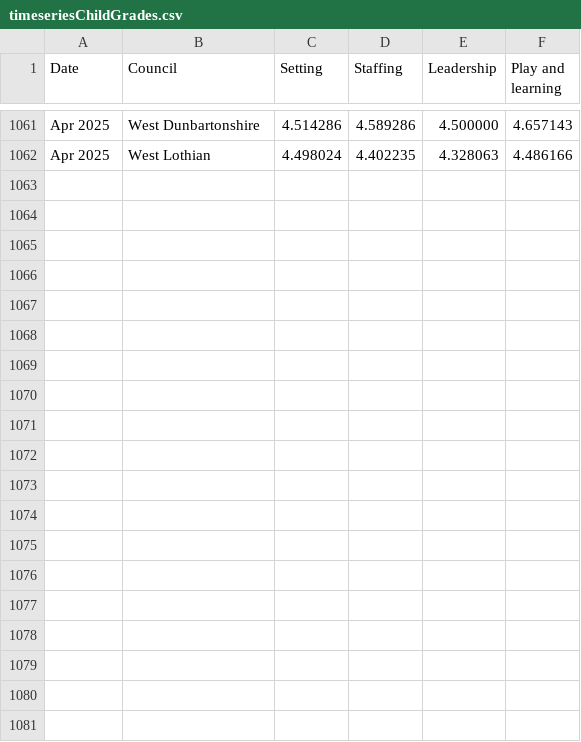
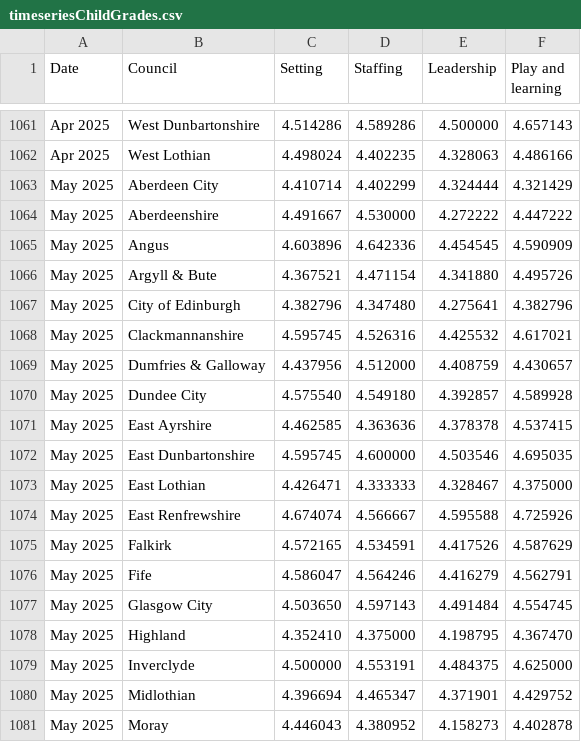
Before and after one commit to DCTdatateam/CI, a CSV file: data/timeseriesChildGrades.csv, drawn as a sheet; only a part is shown, gaps mark what is left out; the diff covers the shown part only.

```diff
--- a/data/timeseriesChildGrades.csv
+++ b/data/timeseriesChildGrades.csv
@@ -1062 +1062,20 @@
 "Apr 2025","West Lothian","4.498024","4.402235","4.328063","4.486166"
+"May 2025","Aberdeen City","4.410714","4.402299","4.324444","4.321429"
+"May 2025","Aberdeenshire","4.491667","4.530000","4.272222","4.447222"
+"May 2025","Angus","4.603896","4.642336","4.454545","4.590909"
+"May 2025","Argyll & Bute","4.367521","4.471154","4.341880","4.495726"
+"May 2025","City of Edinburgh","4.382796","4.347480","4.275641","4.382796"
+"May 2025","Clackmannanshire","4.595745","4.526316","4.425532","4.617021"
+"May 2025","Dumfries & Galloway","4.437956","4.512000","4.408759","4.430657"
+"May 2025","Dundee City","4.575540","4.549180","4.392857","4.589928"
+"May 2025","East Ayrshire","4.462585","4.363636","4.378378","4.537415"
+"May 2025","East Dunbartonshire","4.595745","4.600000","4.503546","4.695035"
+"May 2025","East Lothian","4.426471","4.333333","4.328467","4.375000"
+"May 2025","East Renfrewshire","4.674074","4.566667","4.595588","4.725926"
+"May 2025","Falkirk","4.572165","4.534591","4.417526","4.587629"
+"May 2025","Fife","4.586047","4.564246","4.416279","4.562791"
+"May 2025","Glasgow City","4.503650","4.597143","4.491484","4.554745"
+"May 2025","Highland","4.352410","4.375000","4.198795","4.367470"
+"May 2025","Inverclyde","4.500000","4.553191","4.484375","4.625000"
+"May 2025","Midlothian","4.396694","4.465347","4.371901","4.429752"
+"May 2025","Moray","4.446043","4.380952","4.158273","4.402878"
```
Also changed, not shown: 13 added rows elsewhere in this file, data/LAservicebytime.csv, data/table/all_childcare.csv, 35 other files.
